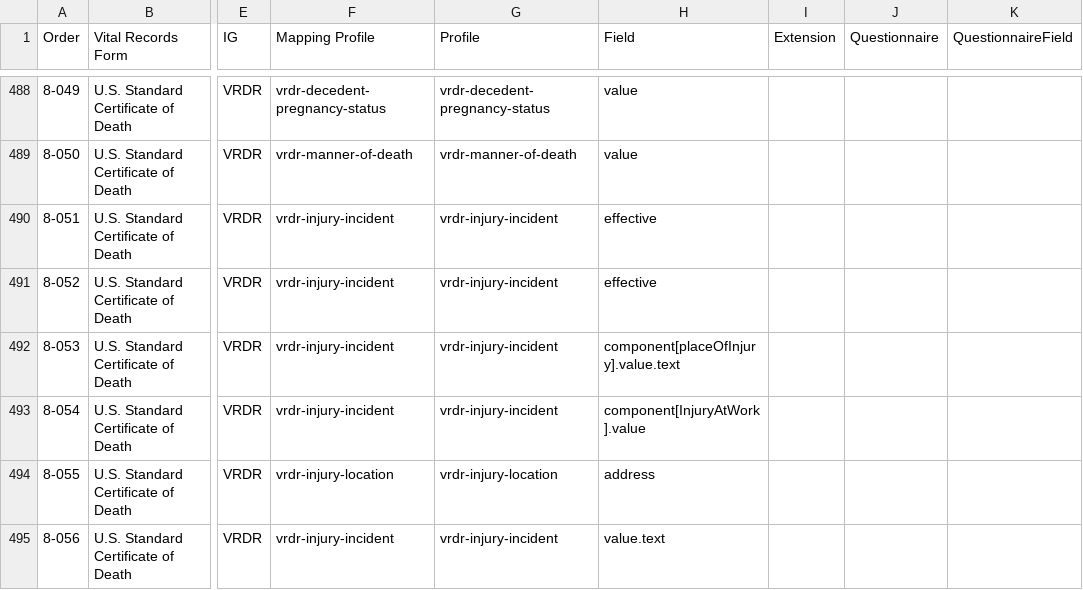
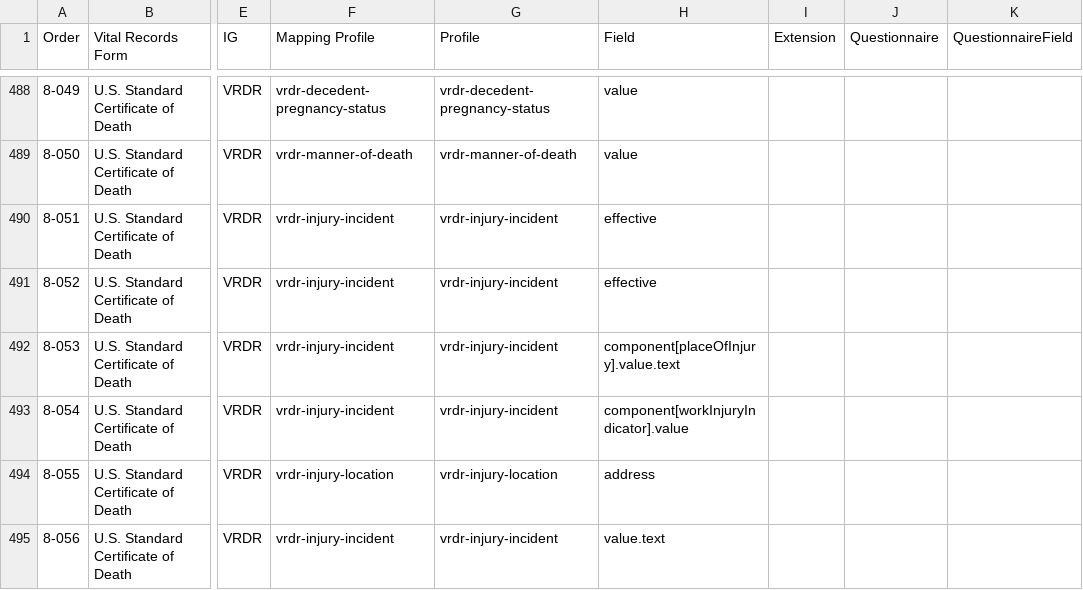
Before and after one commit to nightingaleproject/vital_records_sheets, a CSV file: Forms_Mapping.csv, drawn as a sheet; only a part is shown, gaps mark what is left out; the diff names each change by its address in the sheet, - before the commit and + after, or states it on an @@ line.

Commit message:
Update Forms_Mapping.csv

```diff
--- a/Forms_Mapping.csv
+++ b/Forms_Mapping.csv
-H493 (Field): component[InjuryAtWork].value
+H493 (Field): component[workInjuryIndicator].value
```
